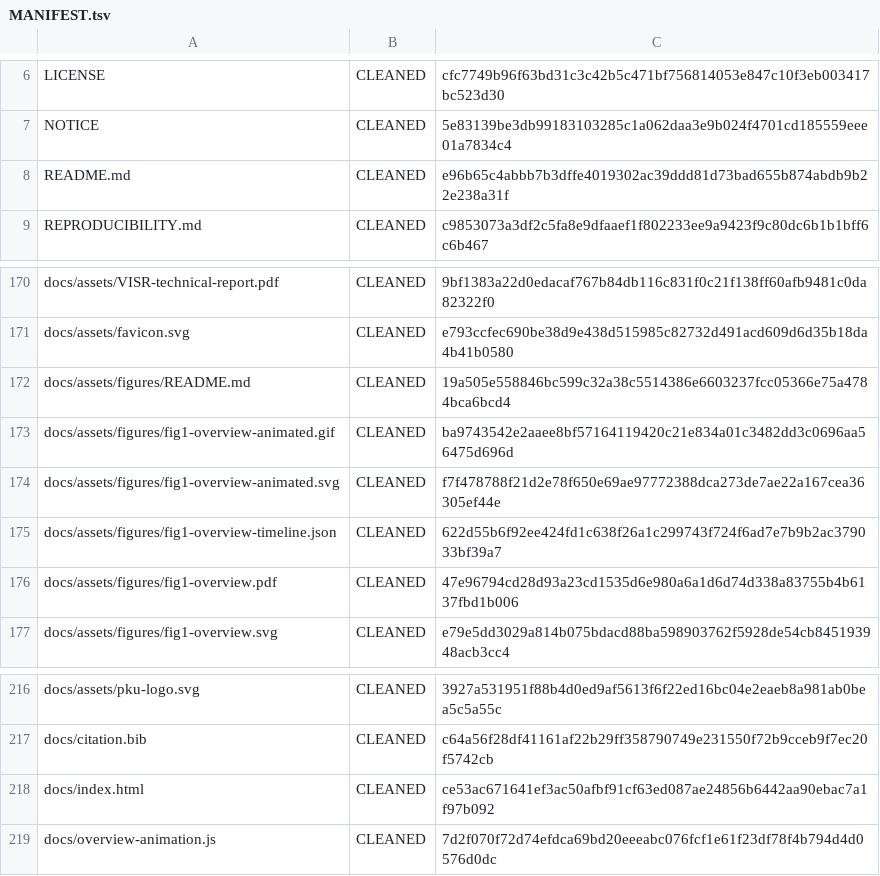
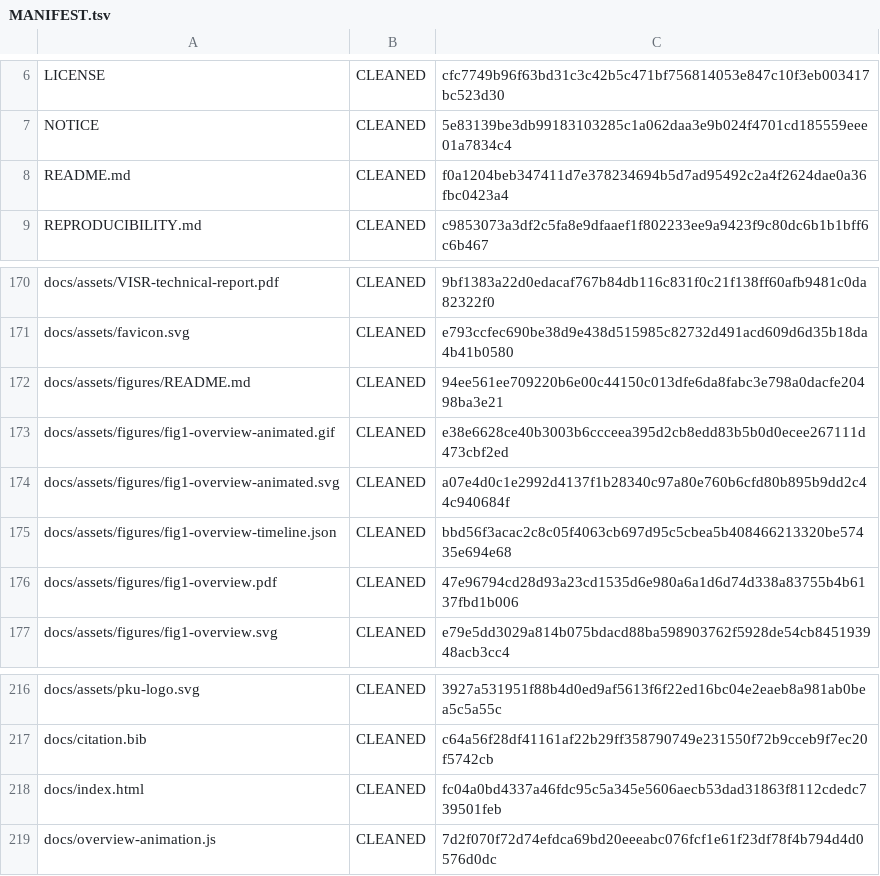
Before and after one commit to sylvain-wei/VISR, a TSV file: MANIFEST.tsv, drawn as a sheet; only a part is shown, gaps mark what is left out.

```diff
--- a/MANIFEST.tsv
+++ b/MANIFEST.tsv
@@ -7,3 +7,3 @@ LICENSE	CLEANED	cfc7749b96f63bd31c3c42b5c471bf756814053e847c10f3eb003417bc523d30
 NOTICE	CLEANED	5e83139be3db99183103285c1a062daa3e9b024f4701cd185559eee01a7834c4
-README.md	CLEANED	e96b65c4abbb7b3dffe4019302ac39ddd81d73bad655b874abdb9b22e238a31f
+README.md	CLEANED	f0a1204beb347411d7e378234694b5d7ad95492c2a4f2624dae0a36fbc0423a4
 REPRODUCIBILITY.md	CLEANED	c9853073a3df2c5fa8e9dfaaef1f802233ee9a9423f9c80dc6b1b1bff6c6b467
@@ -171,6 +171,6 @@ docs/assets/VISR-technical-report.pdf	CLEANED	9bf1383a22d0edacaf767b84db116c831f
 docs/assets/favicon.svg	CLEANED	e793ccfec690be38d9e438d515985c82732d491acd609d6d35b18da4b41b0580
-docs/assets/figures/README.md	CLEANED	19a505e558846bc599c32a38c5514386e6603237fcc05366e75a4784bca6bcd4
-docs/assets/figures/fig1-overview-animated.gif	CLEANED	ba9743542e2aaee8bf57164119420c21e834a01c3482dd3c0696aa56475d696d
-docs/assets/figures/fig1-overview-animated.svg	CLEANED	f7f478788f21d2e78f650e69ae97772388dca273de7ae22a167cea36305ef44e
-docs/assets/figures/fig1-overview-timeline.json	CLEANED	622d55b6f92ee424fd1c638f26a1c299743f724f6ad7e7b9b2ac379033bf39a7
+docs/assets/figures/README.md	CLEANED	94ee561ee709220b6e00c44150c013dfe6da8fabc3e798a0dacfe20498ba3e21
+docs/assets/figures/fig1-overview-animated.gif	CLEANED	e38e6628ce40b3003b6ccceea395d2cb8edd83b5b0d0ecee267111d473cbf2ed
+docs/assets/figures/fig1-overview-animated.svg	CLEANED	a07e4d0c1e2992d4137f1b28340c97a80e760b6cfd80b895b9dd2c44c940684f
+docs/assets/figures/fig1-overview-timeline.json	CLEANED	bbd56f3acac2c8c05f4063cb697d95c5cbea5b408466213320be57435e694e68
 docs/assets/figures/fig1-overview.pdf	CLEANED	47e96794cd28d93a23cd1535d6e980a6a1d6d74d338a83755b4b6137fbd1b006
@@ -217,3 +217,3 @@ docs/assets/pku-logo.svg	CLEANED	3927a531951f88b4d0ed9af5613f6f22ed16bc04e2eaeb8
 docs/citation.bib	CLEANED	c64a56f28df41161af22b29ff358790749e231550f72b9cceb9f7ec20f5742cb
-docs/index.html	CLEANED	ce53ac671641ef3ac50afbf91cf63ed087ae24856b6442aa90ebac7a1f97b092
+docs/index.html	CLEANED	fc04a0bd4337a46fdc95c5a345e5606aecb53dad31863f8112cdedc739501feb
 docs/overview-animation.js	CLEANED	7d2f070f72d74efdca69bd20eeeabc076fcf1e61f23df78f4b794d4d0576d0dc
```
Also changed, not shown: 6 other files.
